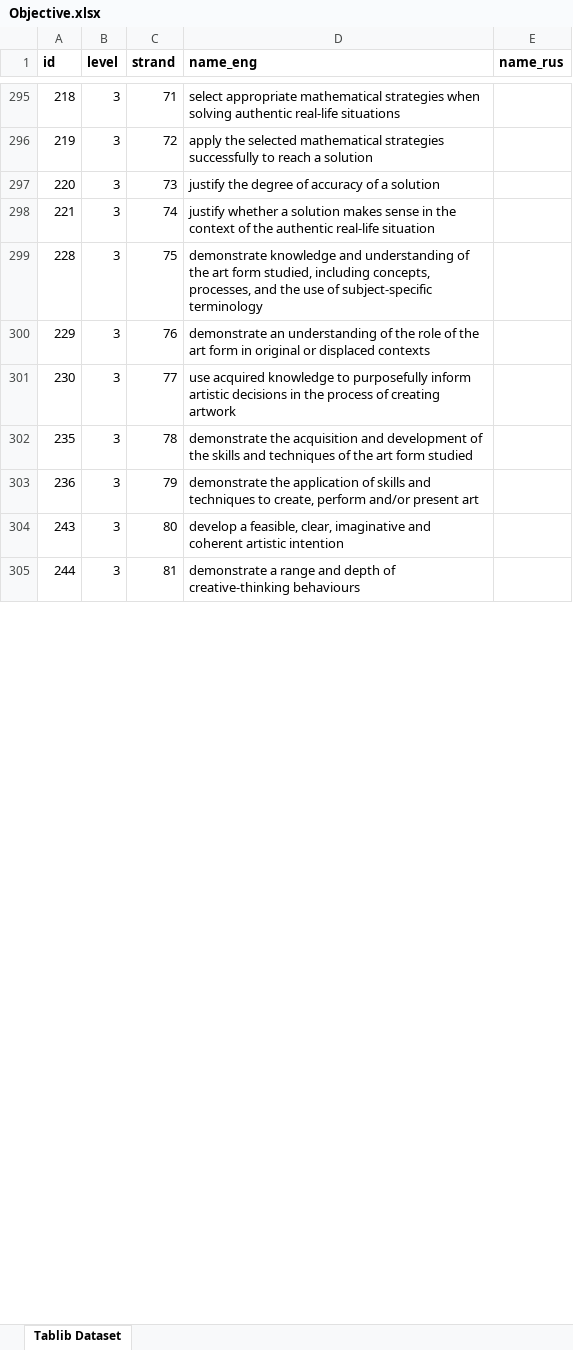
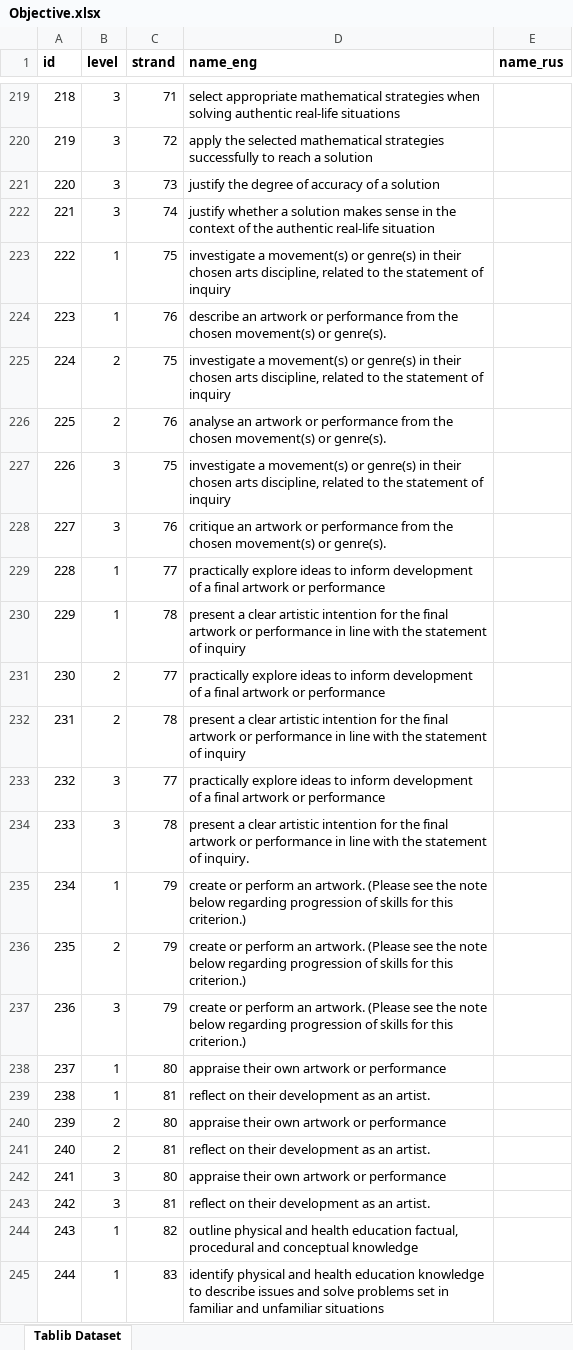
Before and after one commit to aleksioprime/sk-streamreport, an Excel workbook: data/excel/curriculum/myp/Objective.xlsx, sheet Tablib Dataset, drawn as a sheet; only a part is shown, gaps mark what is left out; values as stored, in another font and other column widths than the file's, no borders; addresses are those after the commit; the diff covers the shown part only; the diff names each change by its address in the sheet, - before the commit and + after, or states it on an @@ line.

```diff
--- a/data/excel/curriculum/myp/Objective.xlsx (sheet Tablib Dataset)
+++ b/data/excel/curriculum/myp/Objective.xlsx (sheet Tablib Dataset)
+row 223: 222 | 1 | 75 | investigate a movement(s) or genre(s) in their chosen arts discipline, related to the statement of inquiry
+row 224: 223 | 1 | 76 | describe an artwork or performance from the chosen movement(s) or genre(s).
+row 225: 224 | 2 | 75 | investigate a movement(s) or genre(s) in their chosen arts discipline, related to the statement of inquiry
+row 226: 225 | 2 | 76 | analyse an artwork or performance from the chosen movement(s) or genre(s).
+row 227: 226 | 3 | 75 | investigate a movement(s) or genre(s) in their chosen arts discipline, related to the statement of inquiry
+row 228: 227 | 3 | 76 | critique an artwork or performance from the chosen movement(s) or genre(s).
-B229:B230 (level): 3
+B229:B230 (level): 1
-C229 (strand): 75
+C229 (strand): 77
-D229 (name_eng): demonstrate knowledge and understanding of the art form studied, including concepts, processes, and the use of subject-specific terminology
+D229 (name_eng): practically explore ideas to inform development of a final artwork or performance
-C230 (strand): 76
+C230 (strand): 78
-D230 (name_eng): demonstrate an understanding of the role of the art form in original or displaced contexts
+D230 (name_eng): present a clear artistic intention for the final artwork or performance in line with the statement of inquiry
-B231 (level): 3
+B231 (level): 2
-D231 (name_eng): use acquired knowledge to purposefully inform artistic decisions in the process of creating artwork
+D231 (name_eng): practically explore ideas to inform development of a final artwork or performance
+row 232: 231 | 2 | 78 | present a clear artistic intention for the final artwork or performance in line with the statement of inquiry
+row 233: 232 | 3 | 77 | practically explore ideas to inform development of a final artwork or performance
+row 234: 233 | 3 | 78 | present a clear artistic intention for the final artwork or performance in line with the statement of inquiry.
+row 235: 234 | 1 | 79 | create or perform an artwork. (Please see the note below regarding progression of skills for this criterion.)
-B236 (level): 3
+B236 (level): 2
-C236 (strand): 78
+C236 (strand): 79
-D236 (name_eng): demonstrate the acquisition and development of the skills and techniques of the art form studied
+D236 (name_eng): create or perform an artwork. (Please see the note below regarding progression of skills for this criterion.)
-D237 (name_eng): demonstrate the application of skills and techniques to create, perform and/or present art
+D237 (name_eng): create or perform an artwork. (Please see the note below regarding progression of skills for this criterion.)
+row 238: 237 | 1 | 80 | appraise their own artwork or performance
+row 239: 238 | 1 | 81 | reflect on their development as an artist.
+row 240: 239 | 2 | 80 | appraise their own artwork or performance
+row 241: 240 | 2 | 81 | reflect on their development as an artist.
+row 242: 241 | 3 | 80 | appraise their own artwork or performance
+row 243: 242 | 3 | 81 | reflect on their development as an artist.
-B244:B245 (level): 3
+B244:B245 (level): 1
-C244 (strand): 80
+C244 (strand): 82
-D244 (name_eng): develop a feasible, clear, imaginative and coherent artistic intention
+D244 (name_eng): outline physical and health education factual, procedural and conceptual knowledge
-C245 (strand): 81
+C245 (strand): 83
-D245 (name_eng): demonstrate a range and depth of creative-thinking behaviours
+D245 (name_eng): identify physical and health education knowledge to describe issues and solve problems set in familiar and unfamiliar situations
```
Also changed, not shown: 61 added rows, 76 removed rows, 152 moved rows and 84 edited cells elsewhere in this sheet, data/excel/assessment/StudyPeriod.xlsx, data/excel/curriculum/Subject.xlsx, 17 other files.
